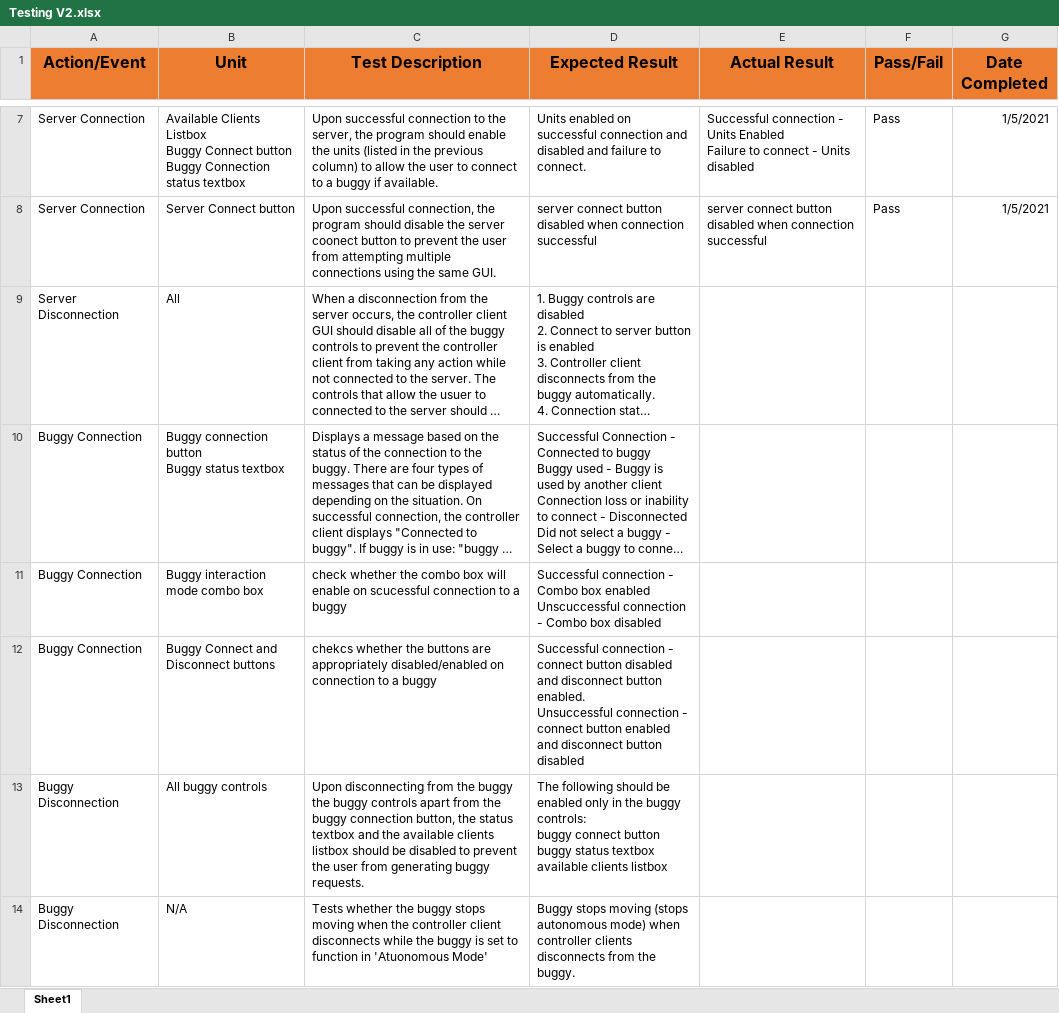
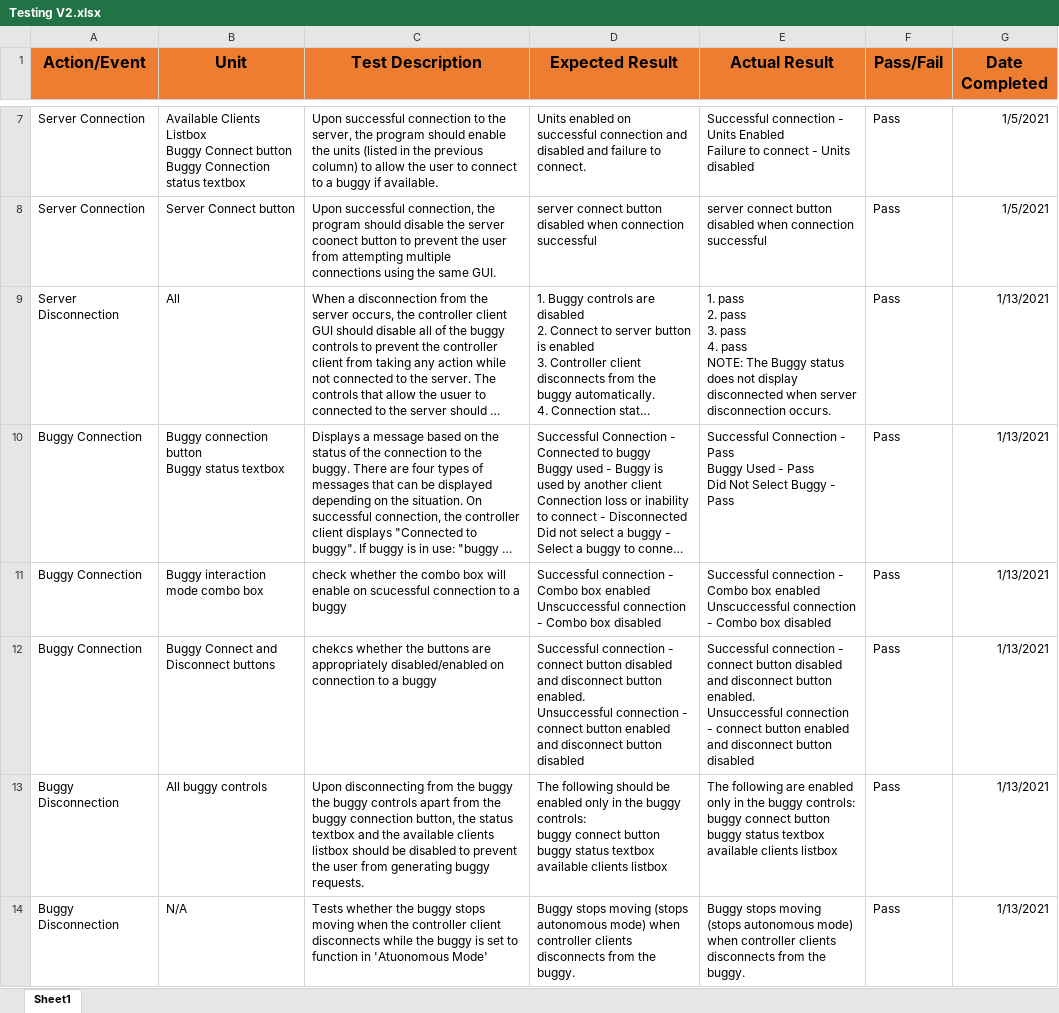
Before and after one commit to zed95/SOFT564Z-CW, an Excel workbook: Documentation/Testing V2.xlsx, sheet Sheet1, drawn as a sheet; only a part is shown, gaps mark what is left out; long unchanged cells end in …; values as stored, in another font and other column widths than the file's, no borders; ↵ is a line break in a cell; the diff covers the shown part only; the diff names each change by its address in the sheet, - before the commit and + after, or states it on an @@ line.

Commit message:
Tested the System and updated test sheet.

```diff
--- a/Documentation/Testing V2.xlsx (sheet Sheet1)
+++ b/Documentation/Testing V2.xlsx (sheet Sheet1)
-E9 (Actual Result): (empty)
+E9 (Actual Result): 1. pass ↵ 2. pass ↵ 3. pass ↵ 4. pass ↵ NOTE: The Buggy status does not display disconnected when server disconnection occurs.
-F9:F14 (Pass/Fail): (empty)
+F9:F14 (Pass/Fail): Pass
-G9:G14 (Date Completed): (empty)
+G9:G14 (Date Completed): 1/13/2021
-E10 (Actual Result): (empty)
+E10 (Actual Result): Successful Connection - Pass ↵ Buggy Used - Pass ↵ Did Not Select Buggy - Pass
-E11 (Actual Result): (empty)
+E11 (Actual Result): Successful connection - Combo box enabled ↵ Unscuccessful connection - Combo box disabled
-E12 (Actual Result): (empty)
+E12 (Actual Result): Successful connection - connect button disabled and disconnect button enabled. ↵ Unsuccessful connection - connect button enabled and disconnect button disabled
-E13 (Actual Result): (empty)
+E13 (Actual Result): The following are enabled only in the buggy controls: ↵ buggy connect button ↵ buggy status textbox ↵ available clients listbox
-E14 (Actual Result): (empty)
+E14 (Actual Result): Buggy stops moving (stops autonomous mode) when controller clients disconnects from the buggy.
```
Also changed, not shown: 3 added rows and 30 edited cells elsewhere in this sheet, Documentation/Request_List.xlsx, 2 other files.
